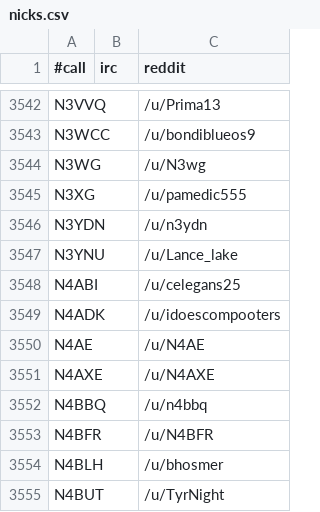
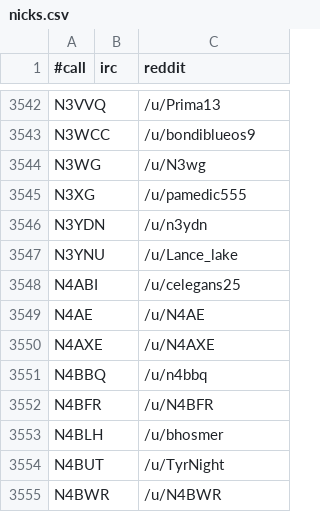
Before and after one commit to molo1134/qrmbot, a CSV file: lib/nicks.csv, drawn as a sheet; only a part is shown, gaps mark what is left out; the shorter side is filled out with more unchanged rows; the diff names each change by its address in the sheet, - before the commit and + after, or states it on an @@ line.

Commit message:
remove one from nicks.csv

```diff
--- a/lib/nicks.csv
+++ b/lib/nicks.csv
-row 3549: N4ADK |  | /u/idoescompooters
```
